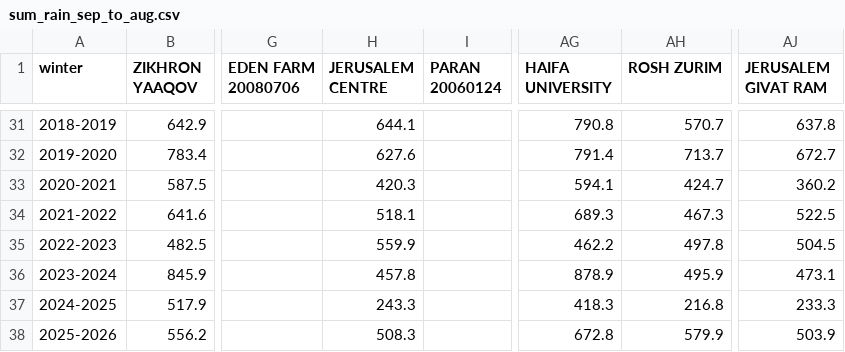
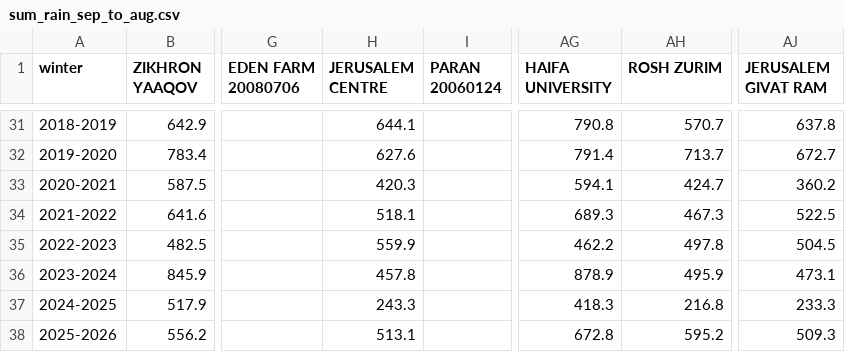
Before and after one commit to yuval-harpaz/weather, a CSV file: data/sum_rain_sep_to_aug.csv, drawn as a sheet; only a part is shown, gaps mark what is left out; the diff names each change by its address in the sheet, - before the commit and + after, or states it on an @@ line.

```diff
--- a/data/sum_rain_sep_to_aug.csv
+++ b/data/sum_rain_sep_to_aug.csv
-H38 (JERUSALEM CENTRE): 508.3
+H38 (JERUSALEM CENTRE): 513.1
-AH38 (ROSH ZURIM): 579.9
+AH38 (ROSH ZURIM): 595.2
-AJ38 (JERUSALEM GIVAT RAM): 503.9
+AJ38 (JERUSALEM GIVAT RAM): 509.3
```
Also changed, not shown: data/regional_rain_per_month.csv, 1 other file.
